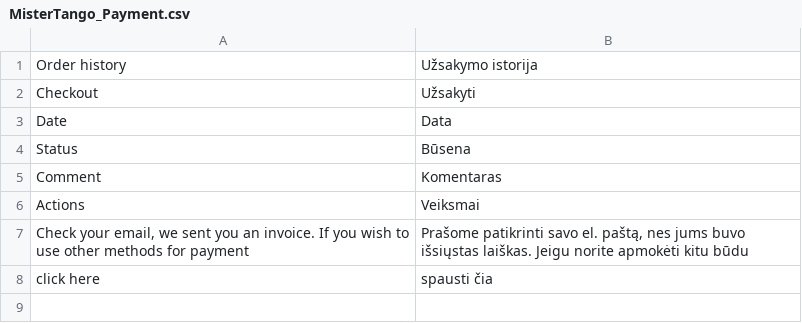
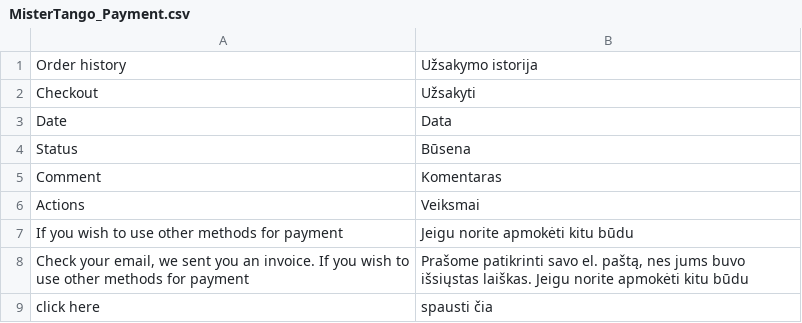
Before and after one commit to mistertango-dev/magento-module, a CSV file: 1.x/app/locale/lt_LT/MisterTango_Payment.csv, drawn as a sheet.

```diff
--- a/1.x/app/locale/lt_LT/MisterTango_Payment.csv
+++ b/1.x/app/locale/lt_LT/MisterTango_Payment.csv
@@ -6,2 +6,3 @@
 "Actions","Veiksmai"
+"If you wish to use other methods for payment","Jeigu norite apmokėti kitu būdu"
 "Check your email, we sent you an invoice. If you wish to use other methods for payment","Prašome patikrinti savo el. paštą, nes jums buvo išsiųstas laiškas. Jeigu norite apmokėti kitu būdu"
```
Also changed, not shown: 1.x/app/locale/en_US/MisterTango_Payment.csv.
